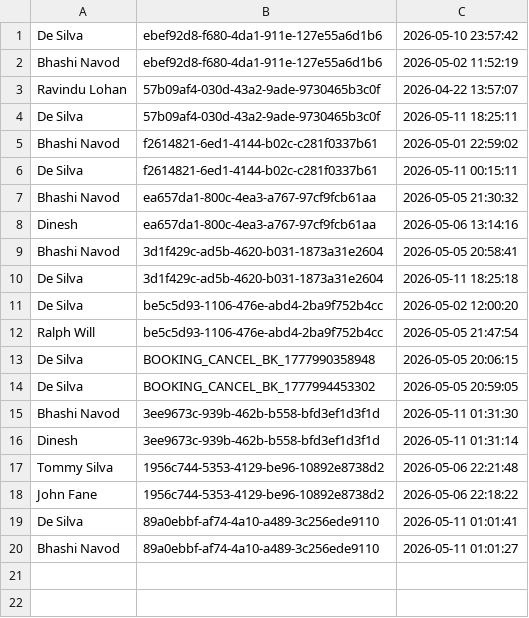
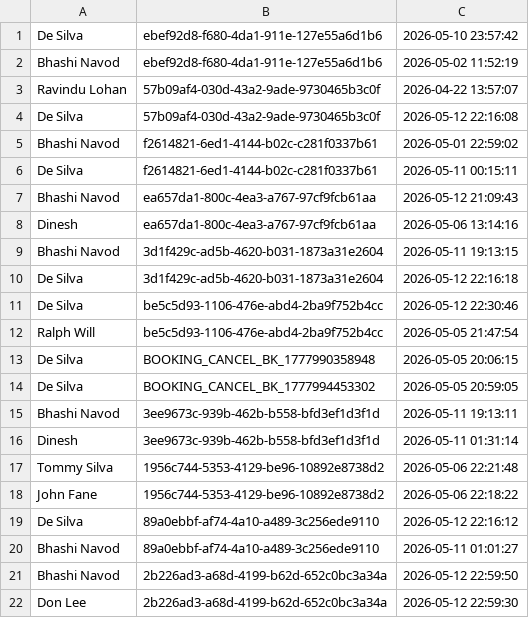
Before and after one commit to it25103799/Real-Estate-Property-Portal-G32, a TSV file: src/main/webapp/WEB-INF/inquiry_reads.tsv, drawn as a sheet.

```diff
--- a/src/main/webapp/WEB-INF/inquiry_reads.tsv
+++ b/src/main/webapp/WEB-INF/inquiry_reads.tsv
@@ -3,10 +3,10 @@ Bhashi Navod	ebef92d8-f680-4da1-911e-127e55a6d1b6	2026-05-02 11:52:19
 Ravindu Lohan	57b09af4-030d-43a2-9ade-9730465b3c0f	2026-04-22 13:57:07
-De Silva	57b09af4-030d-43a2-9ade-9730465b3c0f	2026-05-11 18:25:11
+De Silva	57b09af4-030d-43a2-9ade-9730465b3c0f	2026-05-12 22:16:08
 Bhashi Navod	f2614821-6ed1-4144-b02c-c281f0337b61	2026-05-01 22:59:02
 De Silva	f2614821-6ed1-4144-b02c-c281f0337b61	2026-05-11 00:15:11
-Bhashi Navod	ea657da1-800c-4ea3-a767-97cf9fcb61aa	2026-05-05 21:30:32
+Bhashi Navod	ea657da1-800c-4ea3-a767-97cf9fcb61aa	2026-05-12 21:09:43
 Dinesh	ea657da1-800c-4ea3-a767-97cf9fcb61aa	2026-05-06 13:14:16
-Bhashi Navod	3d1f429c-ad5b-4620-b031-1873a31e2604	2026-05-05 20:58:41
-De Silva	3d1f429c-ad5b-4620-b031-1873a31e2604	2026-05-11 18:25:18
-De Silva	be5c5d93-1106-476e-abd4-2ba9f752b4cc	2026-05-02 12:00:20
+Bhashi Navod	3d1f429c-ad5b-4620-b031-1873a31e2604	2026-05-11 19:13:15
+De Silva	3d1f429c-ad5b-4620-b031-1873a31e2604	2026-05-12 22:16:18
+De Silva	be5c5d93-1106-476e-abd4-2ba9f752b4cc	2026-05-12 22:30:46
 Ralph Will	be5c5d93-1106-476e-abd4-2ba9f752b4cc	2026-05-05 21:47:54
@@ -14,3 +14,3 @@ De Silva	BOOKING_CANCEL_BK_1777990358948	2026-05-05 20:06:15
 De Silva	BOOKING_CANCEL_BK_1777994453302	2026-05-05 20:59:05
-Bhashi Navod	3ee9673c-939b-462b-b558-bfd3ef1d3f1d	2026-05-11 01:31:30
+Bhashi Navod	3ee9673c-939b-462b-b558-bfd3ef1d3f1d	2026-05-11 19:13:11
 Dinesh	3ee9673c-939b-462b-b558-bfd3ef1d3f1d	2026-05-11 01:31:14
@@ -18,3 +18,5 @@ Tommy Silva	1956c744-5353-4129-be96-10892e8738d2	2026-05-06 22:21:48
 John Fane	1956c744-5353-4129-be96-10892e8738d2	2026-05-06 22:18:22
-De Silva	89a0ebbf-af74-4a10-a489-3c256ede9110	2026-05-11 01:01:41
+De Silva	89a0ebbf-af74-4a10-a489-3c256ede9110	2026-05-12 22:16:12
 Bhashi Navod	89a0ebbf-af74-4a10-a489-3c256ede9110	2026-05-11 01:01:27
+Bhashi Navod	2b226ad3-a68d-4199-b62d-652c0bc3a34a	2026-05-12 22:59:50
+Don Lee	2b226ad3-a68d-4199-b62d-652c0bc3a34a	2026-05-12 22:59:30
```
Also changed, not shown: src/main/webapp/WEB-INF/inquiry_messages.tsv, src/main/webapp/WEB-INF/inquiry_threads.tsv, 10 other files.
